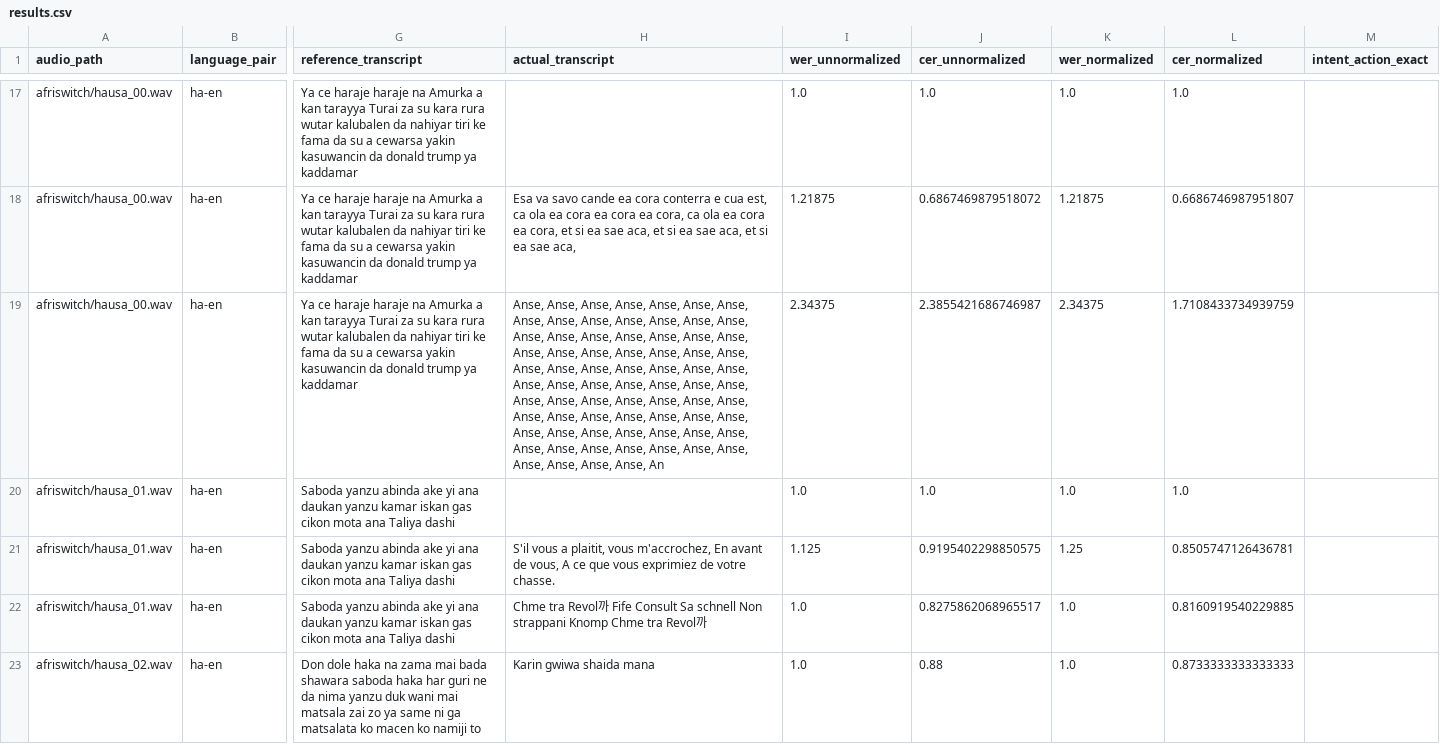
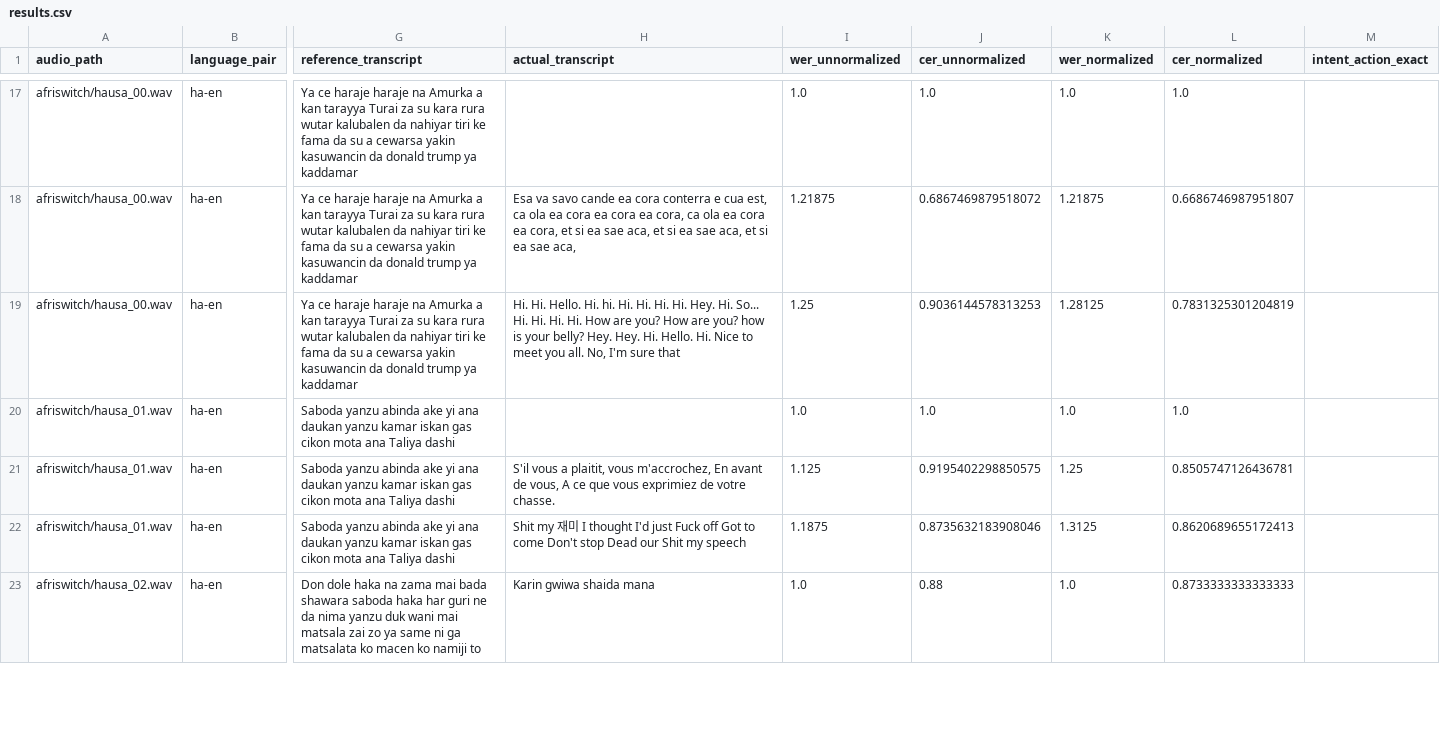
Before and after one commit to HenryTech12/Elder-Pay, a CSV file: backend/benchmark/results/results.csv, drawn as a sheet; only a part is shown, gaps mark what is left out; the diff covers the shown part only; the diff names each change by its address in the sheet, - before the commit and + after, or states it on an @@ line.

Commit message:
Poll queued Sahara transcriptions

```diff
--- a/backend/benchmark/results/results.csv
+++ b/backend/benchmark/results/results.csv
-H19 (actual_transcript): Anse, Anse, Anse, Anse, Anse, Anse, Anse, Anse, Anse, Anse, Anse, Anse, Anse, Anse, Anse, Anse, Anse, Anse, Anse, Anse, Anse, Anse, Anse, Anse, Anse, Anse, Anse, Anse, Anse, Anse, Anse, Anse, Anse, Anse, Anse, Anse, Anse, Anse, Anse, Anse, Anse, Anse, Anse, Anse, Anse, Anse, Anse, Anse, Anse, Anse, Anse, Anse, Anse, Anse, Anse, Anse, Anse, Anse, Anse, Anse, Anse, Anse, Anse, Anse, Anse, Anse, Anse, Anse, Anse, Anse, Anse, Anse, Anse, Anse, An
+H19 (actual_transcript): Hi. Hi. Hello. Hi. hi. Hi. Hi. Hi. Hi. Hey. Hi. So... Hi. Hi. Hi. Hi. How are you? How are you? how is your belly? Hey. Hey. Hi. Hello. Hi. Nice to meet you all. No, I'm sure that
-I19 (wer_unnormalized): 2.34375
+I19 (wer_unnormalized): 1.25
-J19 (cer_unnormalized): 2.3855421686746987
+J19 (cer_unnormalized): 0.9036144578313253
-K19 (wer_normalized): 2.34375
+K19 (wer_normalized): 1.28125
-L19 (cer_normalized): 1.7108433734939759
+L19 (cer_normalized): 0.7831325301204819
-H22 (actual_transcript): Chme tra Revol까 Fife Consult Sa schnell Non strappani Knomp Chme tra Revol까
+H22 (actual_transcript): Shit my 재미 I thought I'd just Fuck off Got to come Don't stop Dead our Shit my speech
-I22 (wer_unnormalized): 1.0
+I22 (wer_unnormalized): 1.1875
-J22 (cer_unnormalized): 0.8275862068965517
+J22 (cer_unnormalized): 0.8735632183908046
-K22 (wer_normalized): 1.0
+K22 (wer_normalized): 1.3125
-L22 (cer_normalized): 0.8160919540229885
+L22 (cer_normalized): 0.8620689655172413
```
Also changed, not shown: 67 edited cells elsewhere in this file, 2 other files.
